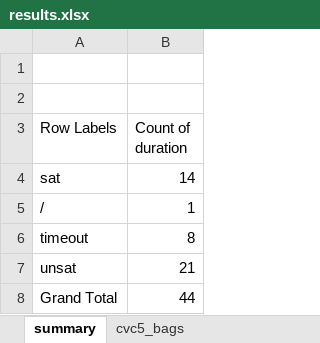
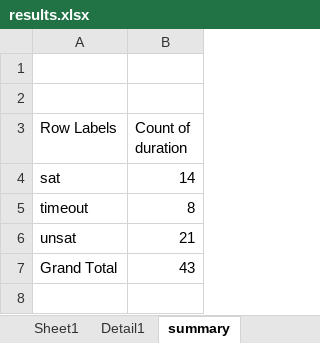
Before and after one commit to mudathirmahgoub/SQLSolver, an Excel workbook: results.xlsx, sheet summary, drawn as a sheet; values as stored, in another font and other column widths than the file's, no borders; removed rows and columns are numbered as before the commit, all else as after; the diff names each change by its address in the sheet, - before the commit and + after, or states it on an @@ line.

```diff
--- a/results.xlsx (sheet summary)
+++ b/results.xlsx (sheet summary)
+sheet tab: Sheet1
+sheet tab: Detail1
-row 5: / | 1
-B7 (Count of duration): 44
+B7 (Count of duration): 43
```
Also changed, not shown: sheet cvc5_bags, other sheet tabs, 4 other files.
